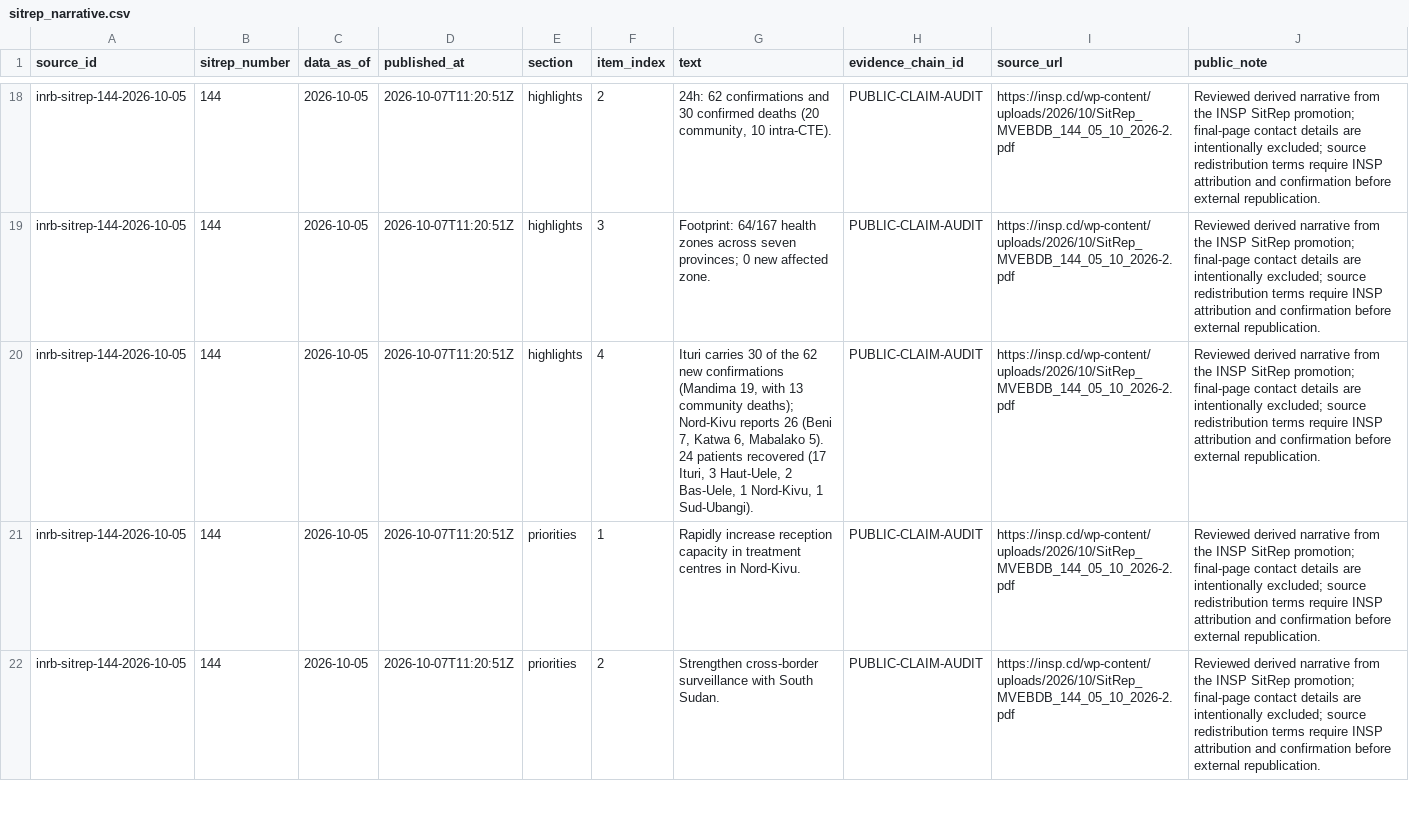
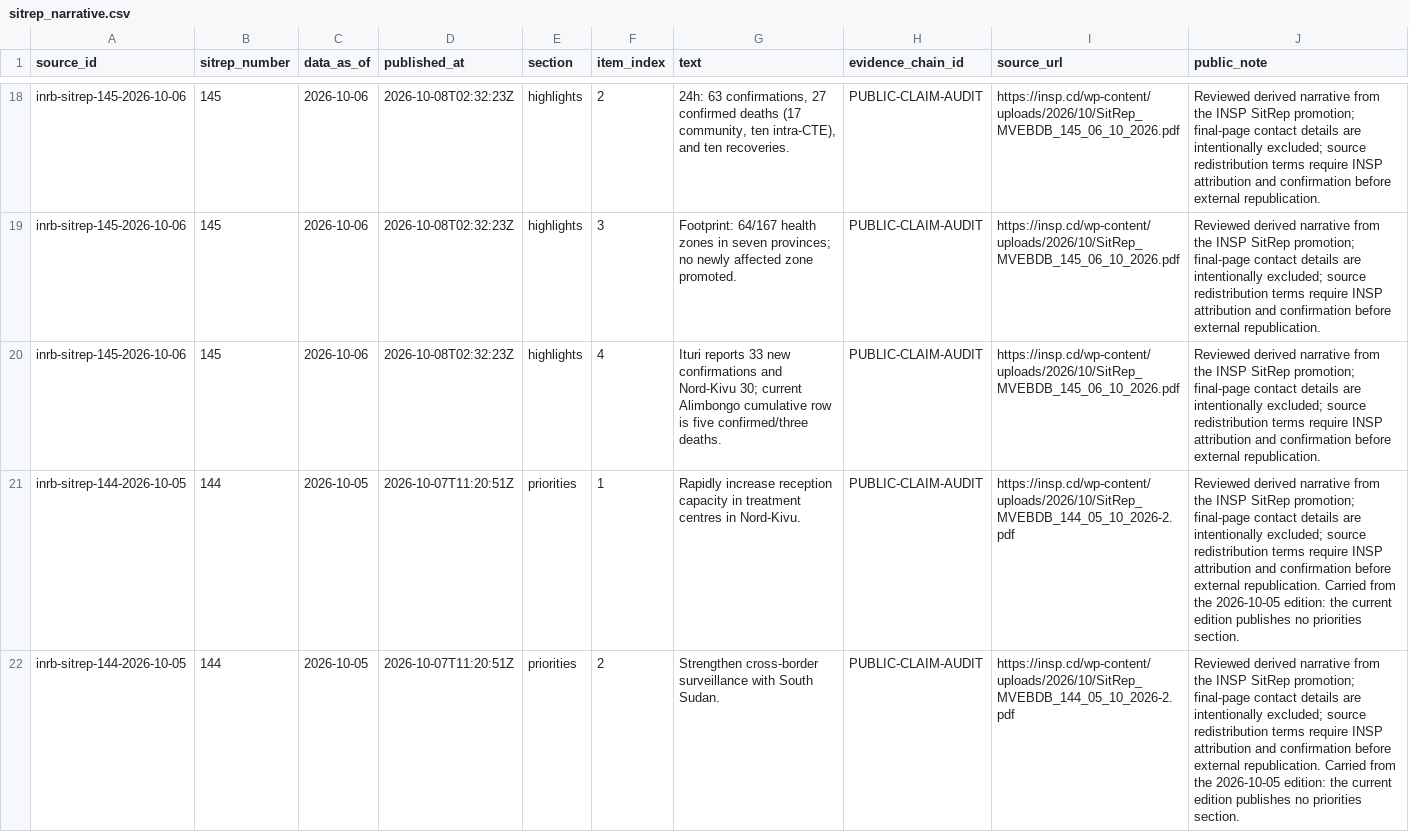
Before and after one commit to ArcedeDev/bdbv-2026-lovs, a CSV file: deliverables/public-health-dataset/sitrep_narrative.csv, drawn as a sheet; only a part is shown, gaps mark what is left out; the diff covers the shown part only; the diff names each change by its address in the sheet, - before the commit and + after, or states it on an @@ line.

```diff
--- a/deliverables/public-health-dataset/sitrep_narrative.csv
+++ b/deliverables/public-health-dataset/sitrep_narrative.csv
-A18:A20 (source_id): inrb-sitrep-144-2026-10-05
+A18:A20 (source_id): inrb-sitrep-145-2026-10-06
-B18:B20 (sitrep_number): 144
+B18:B20 (sitrep_number): 145
-C18:C20 (data_as_of): 2026-10-05
+C18:C20 (data_as_of): 2026-10-06
-D18:D20 (published_at): 2026-10-07T11:20:51Z
+D18:D20 (published_at): 2026-10-08T02:32:23Z
-G18 (text): 24h: 62 confirmations and 30 confirmed deaths (20 community, 10 intra-CTE).
+G18 (text): 24h: 63 confirmations, 27 confirmed deaths (17 community, ten intra-CTE), and ten recoveries.
-I18:I20 (source_url): https://insp.cd/wp-content/uploads/2026/10/SitRep_MVEBDB_144_05_10_2026-2.pdf
+I18:I20 (source_url): https://insp.cd/wp-content/uploads/2026/10/SitRep_MVEBDB_145_06_10_2026.pdf
-G19 (text): …health zones across seven provinces; 0 new affected zone.
+G19 (text): …health zones in seven provinces; no newly affected zone promoted.
-G20 (text): Ituri carries 30 of the 62 new confirmations (Mandima 19, with 13 community deaths); Nord-Kivu reports 26 (Beni 7, Katwa 6, Mabalako 5). 24 patients recovered (17 Ituri, 3 Haut-Uele, 2 Bas-Uele, 1 Nord-Kivu, 1 Sud-Ubangi).
+G20 (text): Ituri reports 33 new confirmations and Nord-Kivu 30; current Alimbongo cumulative row is five confirmed/three deaths.
-J21:J22 (public_note): …external republication.
+J21:J22 (public_note): …external republication. Carried from the 2026-10-05 edition: the current edition publishes no priorities section.
```
Also changed, not shown: 1 added row, 1 removed row and 94 edited cells elsewhere in this file, deliverables/public-health-dataset/analysis_dependency_audit.csv, deliverables/public-health-dataset/model_outputs.csv, 46 other files.
